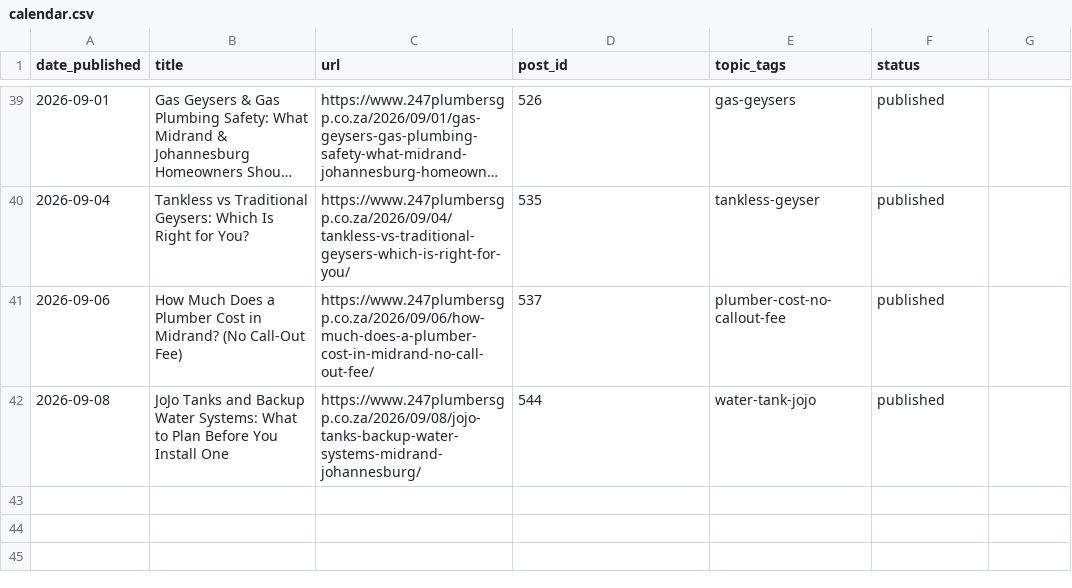
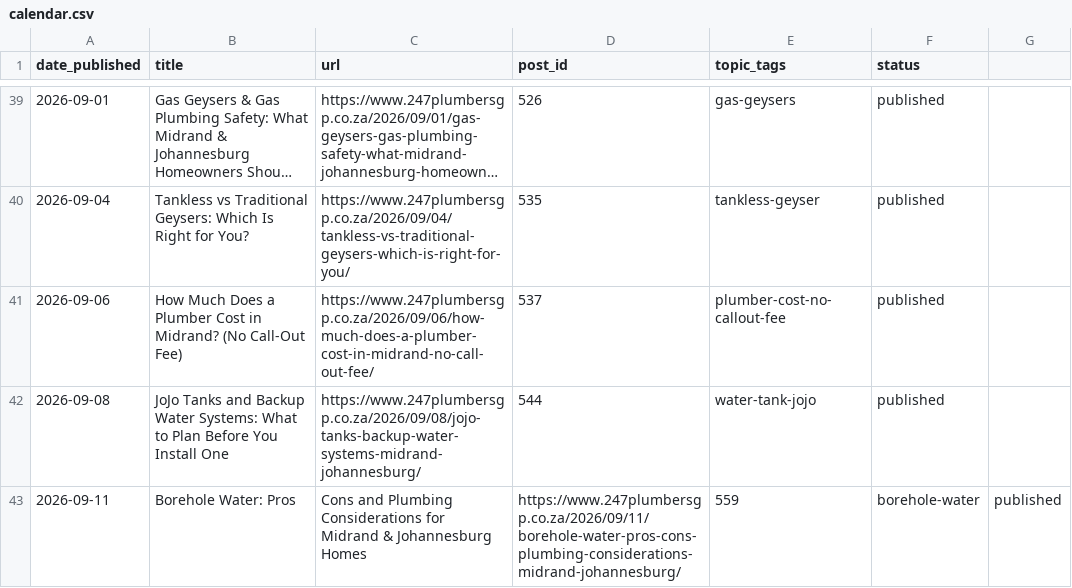
Before and after one commit to brackenplumber1-byte/online-advertising, a CSV file: .claude/content-calendar/sites/247plumbersgp/calendar.csv, drawn as a sheet; only a part is shown, gaps mark what is left out; long unchanged cells end in ….

```diff
--- a/.claude/content-calendar/sites/247plumbersgp/calendar.csv
+++ b/.claude/content-calendar/sites/247plumbersgp/calendar.csv
@@ -42 +42,2 @@ date_published,title,url,post_id,topic_tags,status
 2026-09-08,JoJo Tanks and Backup Water Systems: What to Plan Before You Install One,https://www.247plumbersgp.co.za/2026/09/08/jojo-tanks-backup-water-systems-midrand-johannesburg/,544,water-tank-jojo,published
+2026-09-11,Borehole Water: Pros, Cons and Plumbing Considerations for Midrand & Johannesburg Homes,https://www.247plumbersgp.co.za/2026/09/11/borehole-water-pros-cons-plumbing-considerations-midrand-johannesburg/,559,borehole-water,published
```
